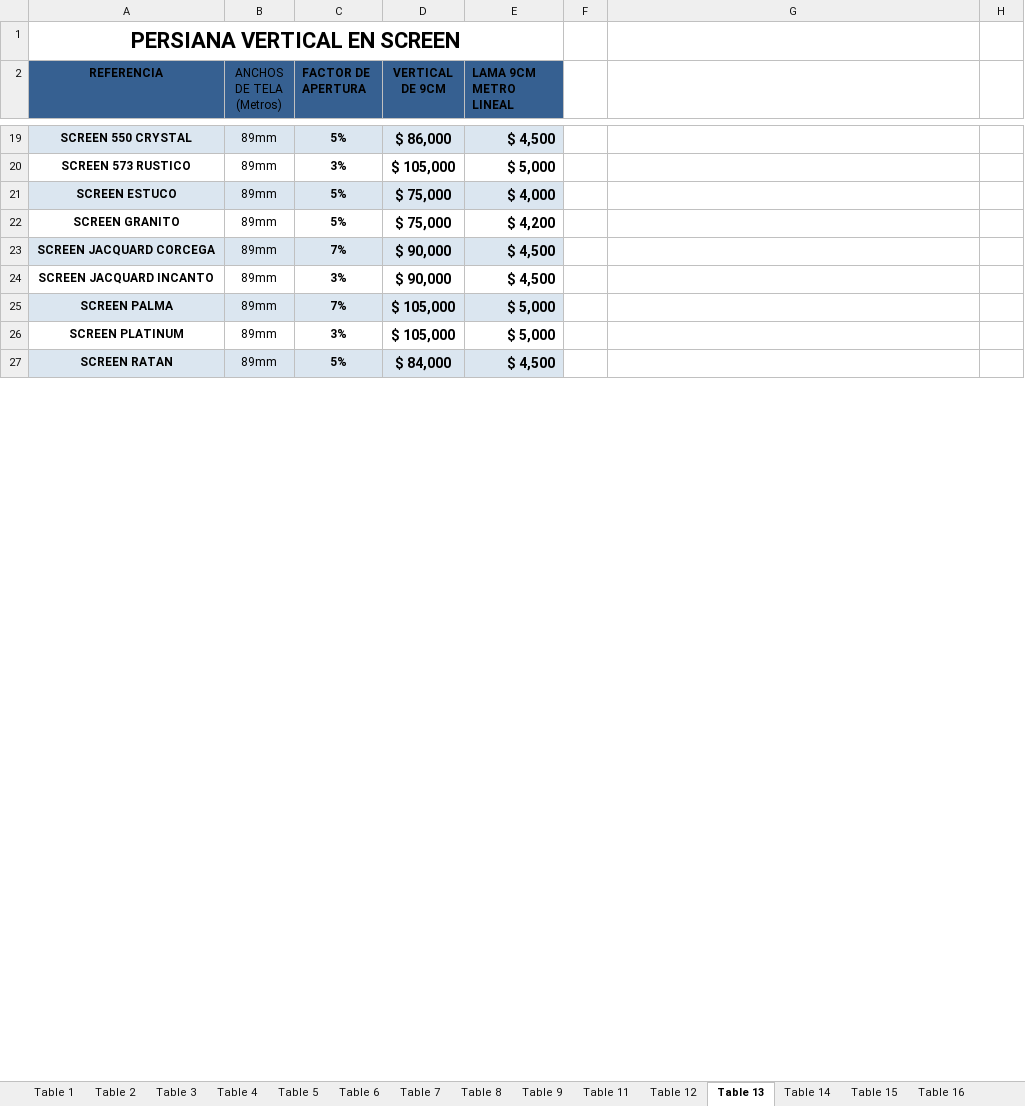
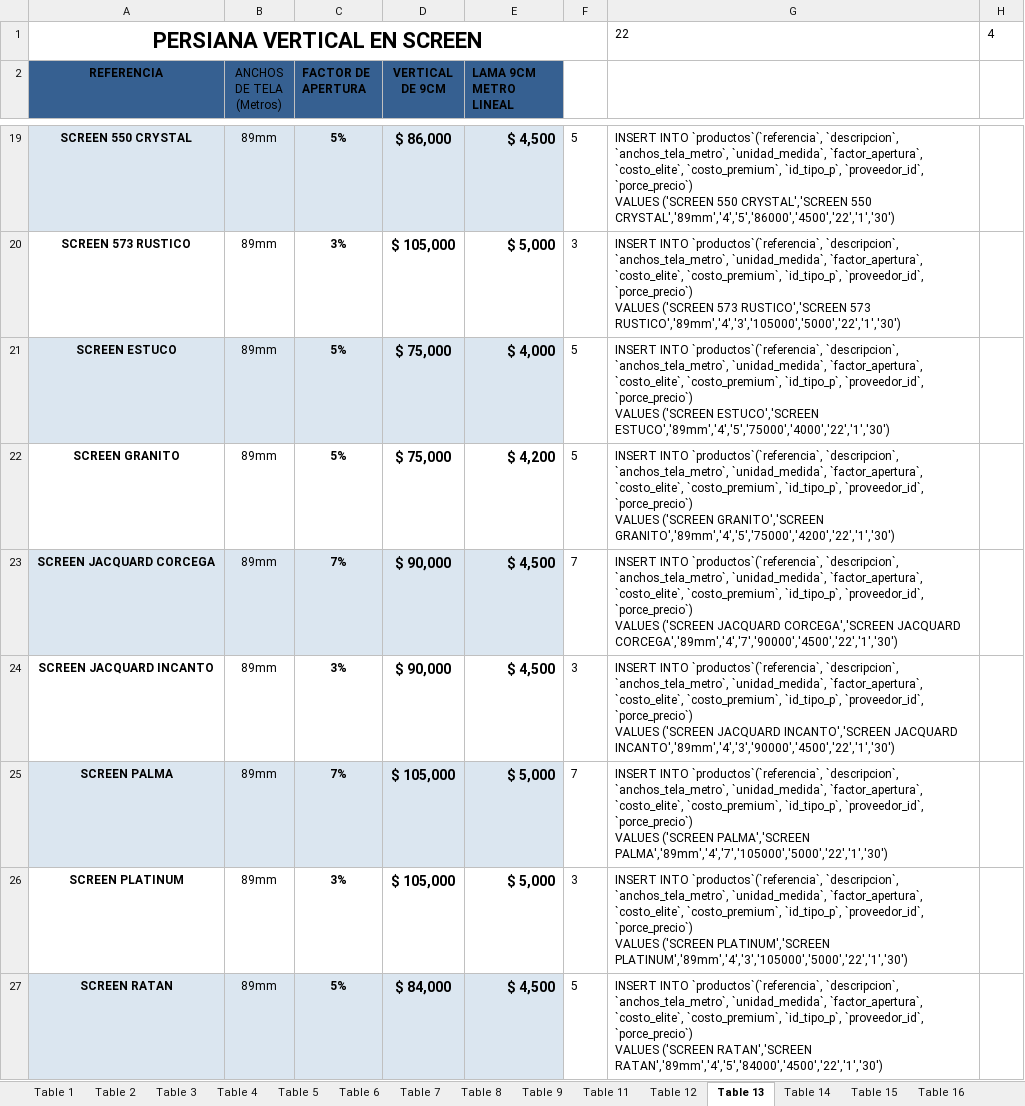
Before and after one commit to Ivan-2093/seel-dec, an Excel workbook: DECORACIÓN-Cortinas, persianas, paneles.xlsx, sheet Table 13, drawn as a sheet; only a part is shown, gaps mark what is left out; values as stored, in another font and other column widths than the file's, no borders; removed rows and columns are numbered as before the commit, all else as after; ↵ is a line break in a cell; the diff covers the shown part only; the diff names each change by its address in the sheet, - before the commit and + after, or states it on an @@ line.

```diff
--- a/DECORACIÓN-Cortinas, persianas, paneles.xlsx (sheet Table 13)
+++ b/DECORACIÓN-Cortinas, persianas, paneles.xlsx (sheet Table 13)
-A1:E1 merged
+A1:F1 merged
-G1: (empty)
+G1: 22
-H1: (empty)
+H1: 4
-F19: (empty)
+F19: 5
-G19: (empty)
+G19: INSERT INTO `productos`(`referencia`, `descripcion`, `anchos_tela_metro`, `unidad_medida`, `factor_apertura`, `costo_elite`, `costo_premium`, `id_tipo_p`, `proveedor_id`, `porce_precio`) ↵ VALUES ('SCREEN 550 CRYSTAL','SCREEN 550 CRYSTAL','89mm','4','5','86000','4500','22','1','30')
-F20: (empty)
+F20: 3
-G20: (empty)
+G20: INSERT INTO `productos`(`referencia`, `descripcion`, `anchos_tela_metro`, `unidad_medida`, `factor_apertura`, `costo_elite`, `costo_premium`, `id_tipo_p`, `proveedor_id`, `porce_precio`) ↵ VALUES ('SCREEN 573 RUSTICO','SCREEN 573 RUSTICO','89mm','4','3','105000','5000','22','1','30')
-F21:F22: (empty)
+F21:F22: 5
-G21: (empty)
+G21: INSERT INTO `productos`(`referencia`, `descripcion`, `anchos_tela_metro`, `unidad_medida`, `factor_apertura`, `costo_elite`, `costo_premium`, `id_tipo_p`, `proveedor_id`, `porce_precio`) ↵ VALUES ('SCREEN ESTUCO','SCREEN ESTUCO','89mm','4','5','75000','4000','22','1','30')
-G22: (empty)
+G22: INSERT INTO `productos`(`referencia`, `descripcion`, `anchos_tela_metro`, `unidad_medida`, `factor_apertura`, `costo_elite`, `costo_premium`, `id_tipo_p`, `proveedor_id`, `porce_precio`) ↵ VALUES ('SCREEN GRANITO','SCREEN GRANITO','89mm','4','5','75000','4200','22','1','30')
-F23: (empty)
+F23: 7
-G23: (empty)
+G23: INSERT INTO `productos`(`referencia`, `descripcion`, `anchos_tela_metro`, `unidad_medida`, `factor_apertura`, `costo_elite`, `costo_premium`, `id_tipo_p`, `proveedor_id`, `porce_precio`) ↵ VALUES ('SCREEN JACQUARD CORCEGA','SCREEN JACQUARD CORCEGA','89mm','4','7','90000','4500','22','1','30')
-F24: (empty)
+F24: 3
-G24: (empty)
+G24: INSERT INTO `productos`(`referencia`, `descripcion`, `anchos_tela_metro`, `unidad_medida`, `factor_apertura`, `costo_elite`, `costo_premium`, `id_tipo_p`, `proveedor_id`, `porce_precio`) ↵ VALUES ('SCREEN JACQUARD INCANTO','SCREEN JACQUARD INCANTO','89mm','4','3','90000','4500','22','1','30')
-F25: (empty)
+F25: 7
-G25: (empty)
+G25: INSERT INTO `productos`(`referencia`, `descripcion`, `anchos_tela_metro`, `unidad_medida`, `factor_apertura`, `costo_elite`, `costo_premium`, `id_tipo_p`, `proveedor_id`, `porce_precio`) ↵ VALUES ('SCREEN PALMA','SCREEN PALMA','89mm','4','7','105000','5000','22','1','30')
-F26: (empty)
+F26: 3
-G26: (empty)
+G26: INSERT INTO `productos`(`referencia`, `descripcion`, `anchos_tela_metro`, `unidad_medida`, `factor_apertura`, `costo_elite`, `costo_premium`, `id_tipo_p`, `proveedor_id`, `porce_precio`) ↵ VALUES ('SCREEN PLATINUM','SCREEN PLATINUM','89mm','4','3','105000','5000','22','1','30')
-F27: (empty)
+F27: 5
-G27: (empty)
+G27: INSERT INTO `productos`(`referencia`, `descripcion`, `anchos_tela_metro`, `unidad_medida`, `factor_apertura`, `costo_elite`, `costo_premium`, `id_tipo_p`, `proveedor_id`, `porce_precio`) ↵ VALUES ('SCREEN RATAN','SCREEN RATAN','89mm','4','5','84000','4500','22','1','30')
```
Also changed, not shown: 36 added rows and 44 edited cells elsewhere in this sheet, sheet Table 16, sheet Table 14, sheet Table 18, sheet Table 19, charts or pictures, 1 other file.
